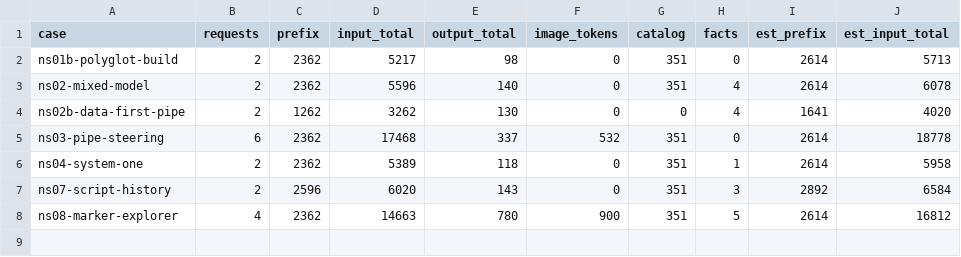
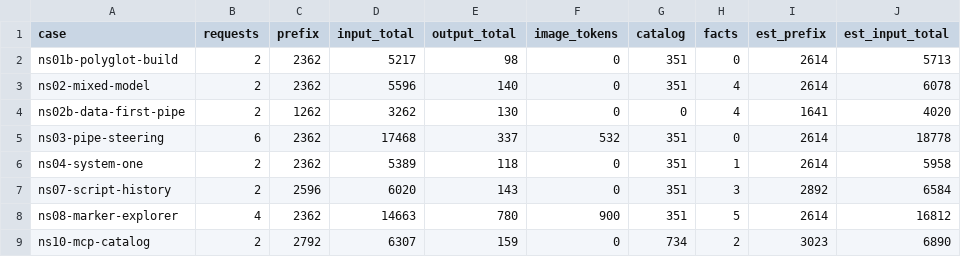
Before and after one commit to Broccolito/gptr, a CSV file: dev/bench/tokens/baseline.csv, drawn as a sheet.

```diff
--- a/dev/bench/tokens/baseline.csv
+++ b/dev/bench/tokens/baseline.csv
@@ -8 +8,2 @@
 "ns08-marker-explorer",4,2362,14663,780,900,351,5,2614,16812
+"ns10-mcp-catalog",2,2792,6307,159,0,734,2,3023,6890
```
Also changed, not shown: 2 other files.
